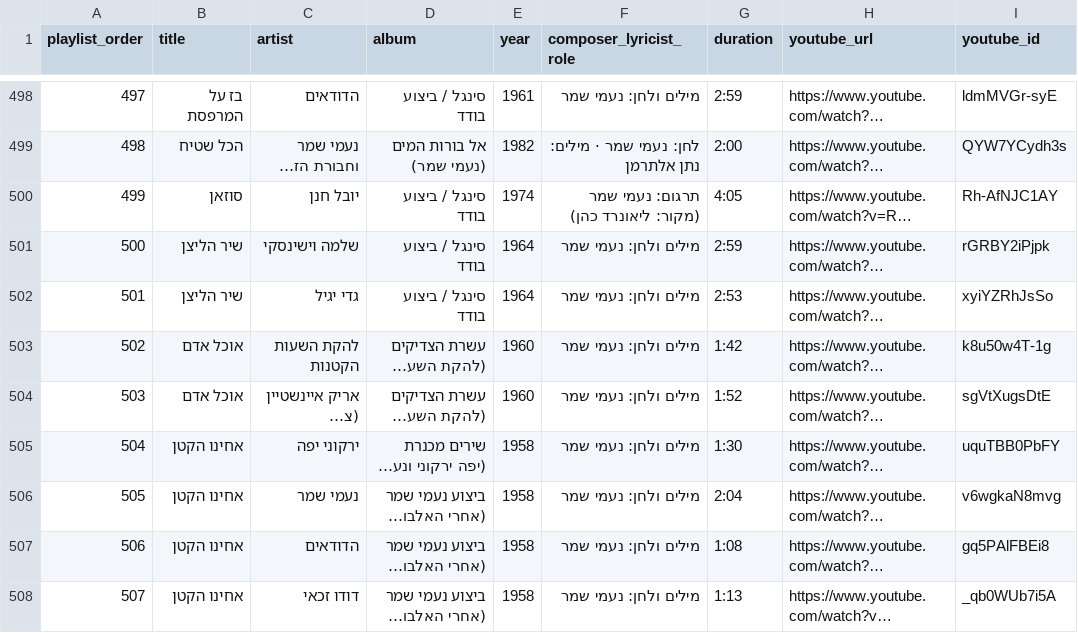
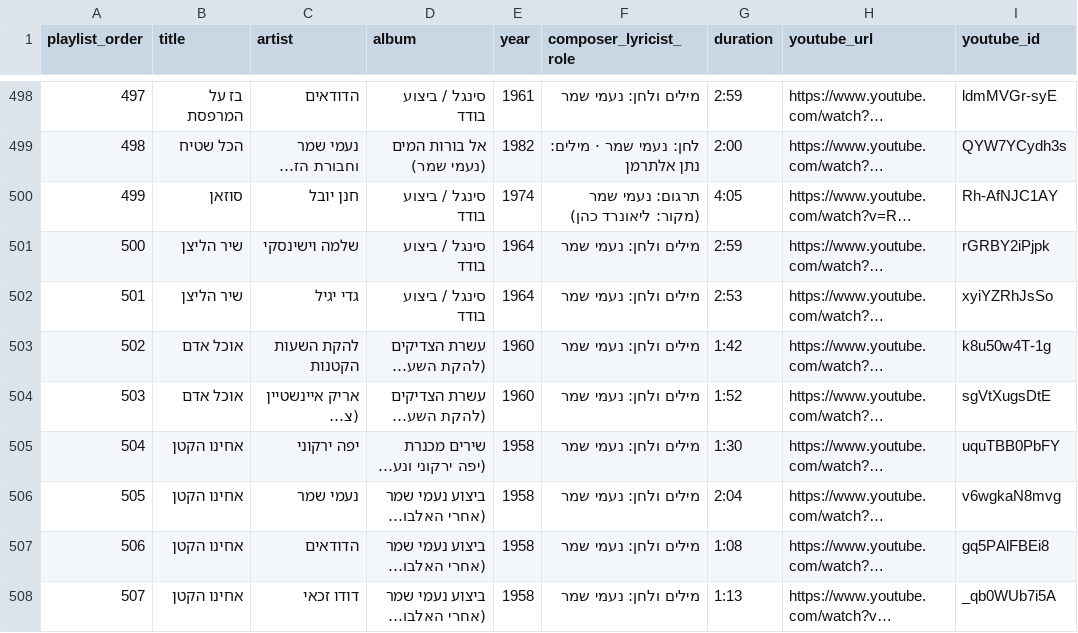
Before and after one commit to DMTsurel/naomi-shemer-playlist, a CSV file: naomi_shemer_streaming_import.csv, drawn as a sheet; only a part is shown, gaps mark what is left out; long unchanged cells end in …; the diff covers the shown part only; the diff names each change by its address in the sheet, - before the commit and + after, or states it on an @@ line.

```diff
--- a/naomi_shemer_streaming_import.csv
+++ b/naomi_shemer_streaming_import.csv
-C500 (artist): יובל חנן
+C500 (artist): חנן יובל
-C505 (artist): ירקוני יפה
+C505 (artist): יפה ירקוני
```
Also changed, not shown: 70 edited cells elsewhere in this file, naomi_shemer_youtube_playlist.csv, 5 other files.
